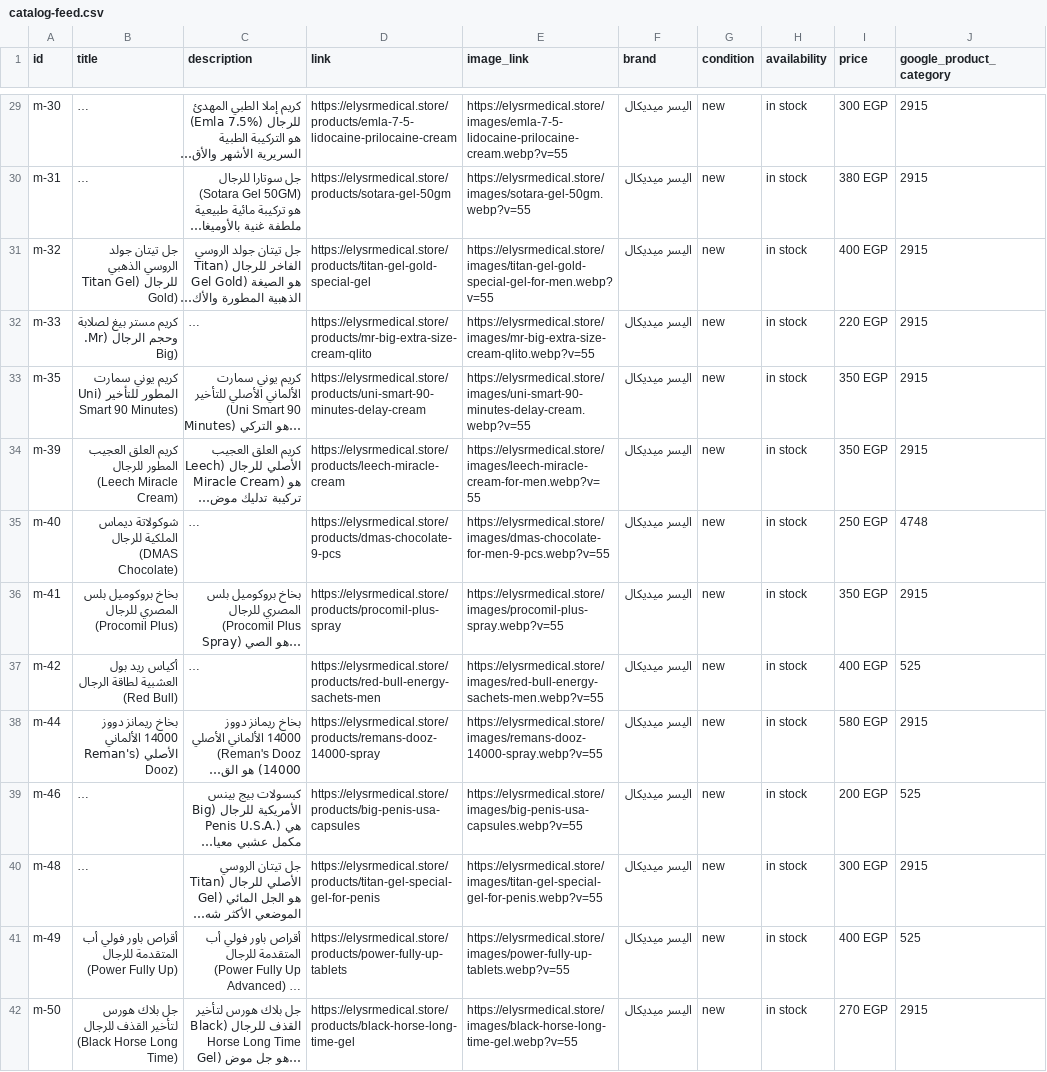
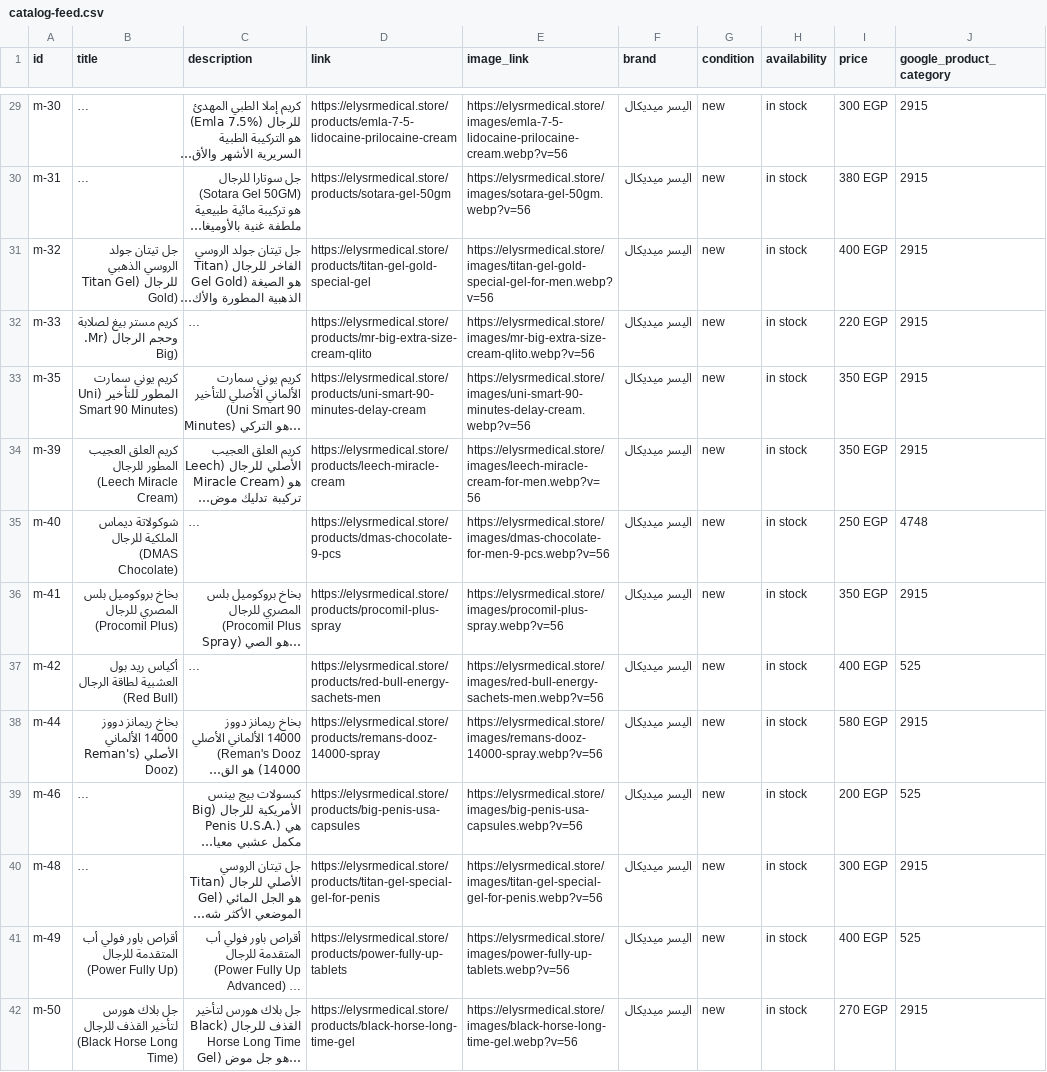
Before and after one commit to AhmedEideng/Elysr, a CSV file: public/catalog-feed.csv, drawn as a sheet; only a part is shown, gaps mark what is left out; long unchanged cells end in …; the diff covers the shown part only; the diff names each change by its address in the sheet, - before the commit and + after, or states it on an @@ line.

```diff
--- a/public/catalog-feed.csv
+++ b/public/catalog-feed.csv
-E29 (image_link): https://elysrmedical.store/images/emla-7-5-lidocaine-prilocaine-cream.webp?v=55
+E29 (image_link): https://elysrmedical.store/images/emla-7-5-lidocaine-prilocaine-cream.webp?v=56
-E30 (image_link): https://elysrmedical.store/images/sotara-gel-50gm.webp?v=55
+E30 (image_link): https://elysrmedical.store/images/sotara-gel-50gm.webp?v=56
-E31 (image_link): https://elysrmedical.store/images/titan-gel-gold-special-gel-for-men.webp?v=55
+E31 (image_link): https://elysrmedical.store/images/titan-gel-gold-special-gel-for-men.webp?v=56
-E32 (image_link): https://elysrmedical.store/images/mr-big-extra-size-cream-qlito.webp?v=55
+E32 (image_link): https://elysrmedical.store/images/mr-big-extra-size-cream-qlito.webp?v=56
-E33 (image_link): https://elysrmedical.store/images/uni-smart-90-minutes-delay-cream.webp?v=55
+E33 (image_link): https://elysrmedical.store/images/uni-smart-90-minutes-delay-cream.webp?v=56
-E34 (image_link): https://elysrmedical.store/images/leech-miracle-cream-for-men.webp?v=55
+E34 (image_link): https://elysrmedical.store/images/leech-miracle-cream-for-men.webp?v=56
-E35 (image_link): https://elysrmedical.store/images/dmas-chocolate-for-men-9-pcs.webp?v=55
+E35 (image_link): https://elysrmedical.store/images/dmas-chocolate-for-men-9-pcs.webp?v=56
-E36 (image_link): https://elysrmedical.store/images/procomil-plus-spray.webp?v=55
+E36 (image_link): https://elysrmedical.store/images/procomil-plus-spray.webp?v=56
-E37 (image_link): https://elysrmedical.store/images/red-bull-energy-sachets-men.webp?v=55
+E37 (image_link): https://elysrmedical.store/images/red-bull-energy-sachets-men.webp?v=56
-E38 (image_link): https://elysrmedical.store/images/remans-dooz-14000-spray.webp?v=55
+E38 (image_link): https://elysrmedical.store/images/remans-dooz-14000-spray.webp?v=56
-E39 (image_link): https://elysrmedical.store/images/big-penis-usa-capsules.webp?v=55
+E39 (image_link): https://elysrmedical.store/images/big-penis-usa-capsules.webp?v=56
-E40 (image_link): https://elysrmedical.store/images/titan-gel-special-gel-for-penis.webp?v=55
+E40 (image_link): https://elysrmedical.store/images/titan-gel-special-gel-for-penis.webp?v=56
-E41 (image_link): https://elysrmedical.store/images/power-fully-up-tablets.webp?v=55
+E41 (image_link): https://elysrmedical.store/images/power-fully-up-tablets.webp?v=56
-E42 (image_link): https://elysrmedical.store/images/black-horse-long-time-gel.webp?v=55
+E42 (image_link): https://elysrmedical.store/images/black-horse-long-time-gel.webp?v=56
```
Also changed, not shown: 64 edited cells elsewhere in this file, 6 other files.
